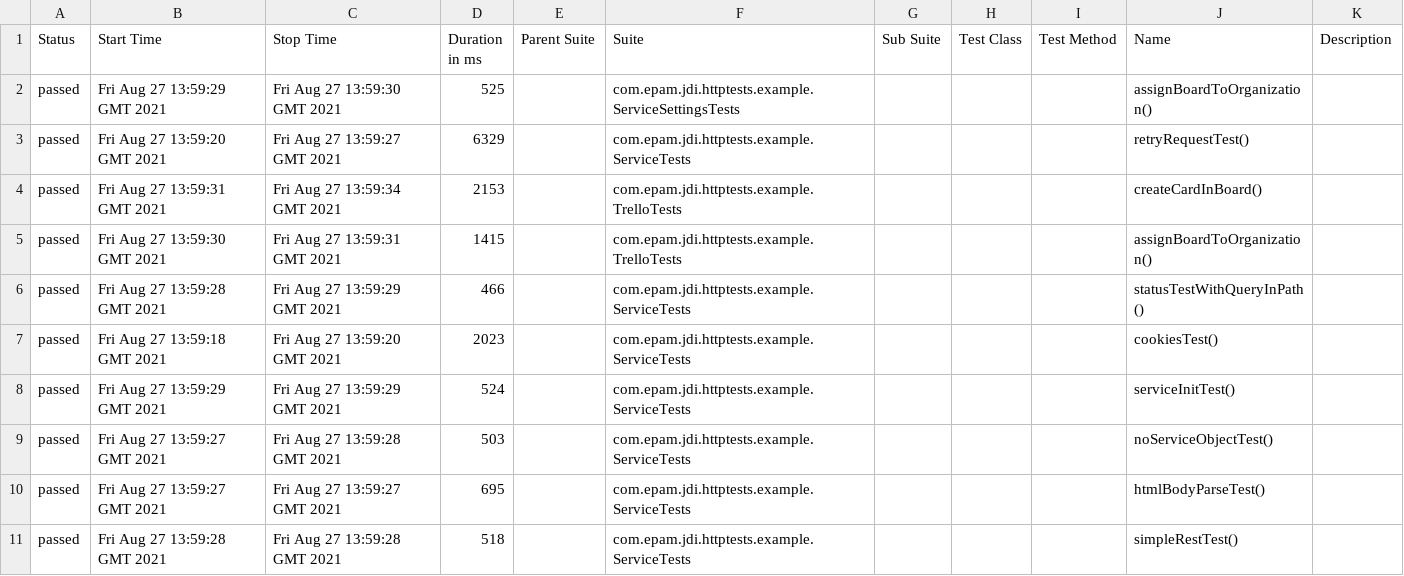
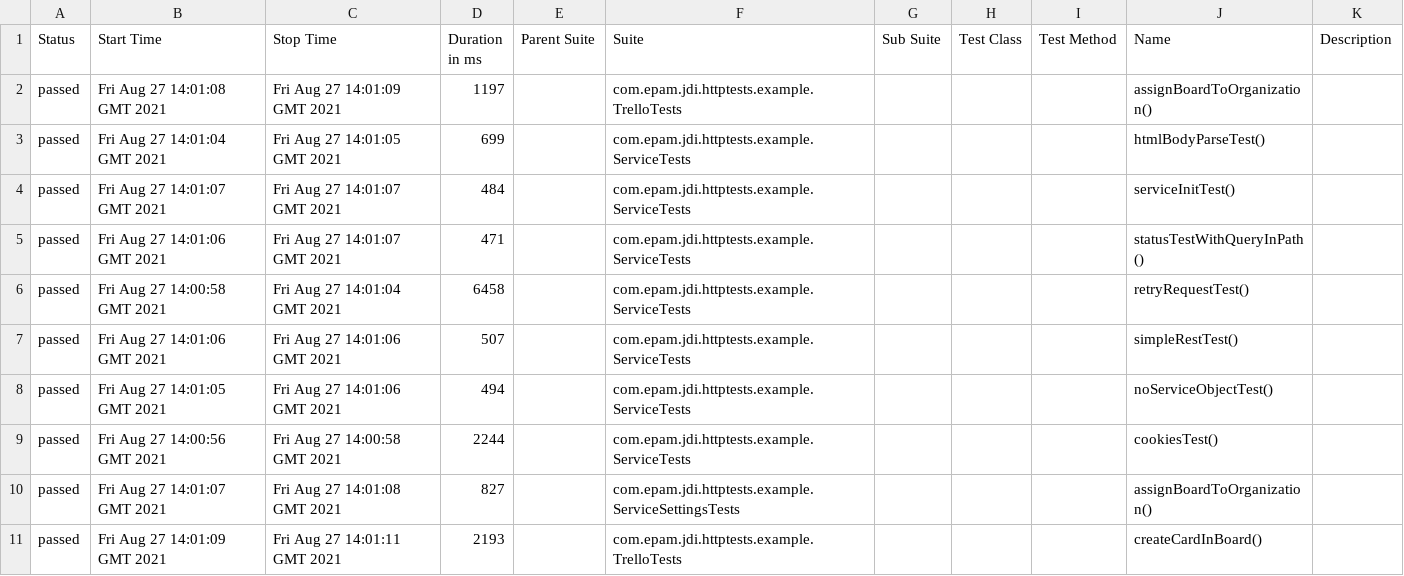
Before and after one commit to jdi-templates/jdi-dark-junit-template, a CSV file: 2/data/suites.csv, drawn as a sheet.

```diff
--- a/2/data/suites.csv
+++ b/2/data/suites.csv
@@ -1,11 +1,11 @@
 "Status","Start Time","Stop Time","Duration in ms","Parent Suite","Suite","Sub Suite","Test Class","Test Method","Name","Description"
-"passed","Fri Aug 27 13:59:29 GMT 2021","Fri Aug 27 13:59:30 GMT 2021","525","","com.epam.jdi.httptests.example.ServiceSettingsTests","","","","assignBoardToOrganization()",""
-"passed","Fri Aug 27 13:59:20 GMT 2021","Fri Aug 27 13:59:27 GMT 2021","6329","","com.epam.jdi.httptests.example.ServiceTests","","","","retryRequestTest()",""
-"passed","Fri Aug 27 13:59:31 GMT 2021","Fri Aug 27 13:59:34 GMT 2021","2153","","com.epam.jdi.httptests.example.TrelloTests","","","","createCardInBoard()",""
-"passed","Fri Aug 27 13:59:30 GMT 2021","Fri Aug 27 13:59:31 GMT 2021","1415","","com.epam.jdi.httptests.example.TrelloTests","","","","assignBoardToOrganization()",""
-"passed","Fri Aug 27 13:59:28 GMT 2021","Fri Aug 27 13:59:29 GMT 2021","466","","com.epam.jdi.httptests.example.ServiceTests","","","","statusTestWithQueryInPath()",""
-"passed","Fri Aug 27 13:59:18 GMT 2021","Fri Aug 27 13:59:20 GMT 2021","2023","","com.epam.jdi.httptests.example.ServiceTests","","","","cookiesTest()",""
-"passed","Fri Aug 27 13:59:29 GMT 2021","Fri Aug 27 13:59:29 GMT 2021","524","","com.epam.jdi.httptests.example.ServiceTests","","","","serviceInitTest()",""
-"passed","Fri Aug 27 13:59:27 GMT 2021","Fri Aug 27 13:59:28 GMT 2021","503","","com.epam.jdi.httptests.example.ServiceTests","","","","noServiceObjectTest()",""
-"passed","Fri Aug 27 13:59:27 GMT 2021","Fri Aug 27 13:59:27 GMT 2021","695","","com.epam.jdi.httptests.example.ServiceTests","","","","htmlBodyParseTest()",""
-"passed","Fri Aug 27 13:59:28 GMT 2021","Fri Aug 27 13:59:28 GMT 2021","518","","com.epam.jdi.httptests.example.ServiceTests","","","","simpleRestTest()",""
+"passed","Fri Aug 27 14:01:08 GMT 2021","Fri Aug 27 14:01:09 GMT 2021","1197","","com.epam.jdi.httptests.example.TrelloTests","","","","assignBoardToOrganization()",""
+"passed","Fri Aug 27 14:01:04 GMT 2021","Fri Aug 27 14:01:05 GMT 2021","699","","com.epam.jdi.httptests.example.ServiceTests","","","","htmlBodyParseTest()",""
+"passed","Fri Aug 27 14:01:07 GMT 2021","Fri Aug 27 14:01:07 GMT 2021","484","","com.epam.jdi.httptests.example.ServiceTests","","","","serviceInitTest()",""
+"passed","Fri Aug 27 14:01:06 GMT 2021","Fri Aug 27 14:01:07 GMT 2021","471","","com.epam.jdi.httptests.example.ServiceTests","","","","statusTestWithQueryInPath()",""
+"passed","Fri Aug 27 14:00:58 GMT 2021","Fri Aug 27 14:01:04 GMT 2021","6458","","com.epam.jdi.httptests.example.ServiceTests","","","","retryRequestTest()",""
+"passed","Fri Aug 27 14:01:06 GMT 2021","Fri Aug 27 14:01:06 GMT 2021","507","","com.epam.jdi.httptests.example.ServiceTests","","","","simpleRestTest()",""
+"passed","Fri Aug 27 14:01:05 GMT 2021","Fri Aug 27 14:01:06 GMT 2021","494","","com.epam.jdi.httptests.example.ServiceTests","","","","noServiceObjectTest()",""
+"passed","Fri Aug 27 14:00:56 GMT 2021","Fri Aug 27 14:00:58 GMT 2021","2244","","com.epam.jdi.httptests.example.ServiceTests","","","","cookiesTest()",""
+"passed","Fri Aug 27 14:01:07 GMT 2021","Fri Aug 27 14:01:08 GMT 2021","827","","com.epam.jdi.httptests.example.ServiceSettingsTests","","","","assignBoardToOrganization()",""
+"passed","Fri Aug 27 14:01:09 GMT 2021","Fri Aug 27 14:01:11 GMT 2021","2193","","com.epam.jdi.httptests.example.TrelloTests","","","","createCardInBoard()",""
```
Also changed, not shown: 27 other files.
